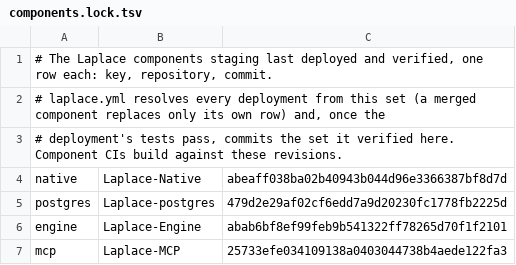
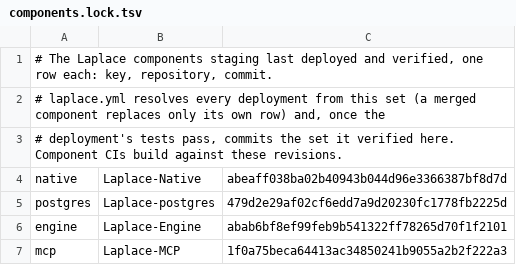
Before and after one commit to SaltyPatron/Laplace-Operations, a TSV file: components.lock.tsv, drawn as a sheet.

Commit message:
Advance Laplace-MCP lock to 1f0a75b

```diff
--- a/components.lock.tsv
+++ b/components.lock.tsv
@@ -6,2 +6,2 @@ postgres	Laplace-postgres	479d2e29af02cf6edd7a9d20230fc1778fb2225d
 engine	Laplace-Engine	abab6bf8ef99feb9b541322ff78265d70f1f2101
-mcp	Laplace-MCP	25733efe034109138a0403044738b4aede122fa3
+mcp	Laplace-MCP	1f0a75beca64413ac34850241b9055a2b2f222a3
```
